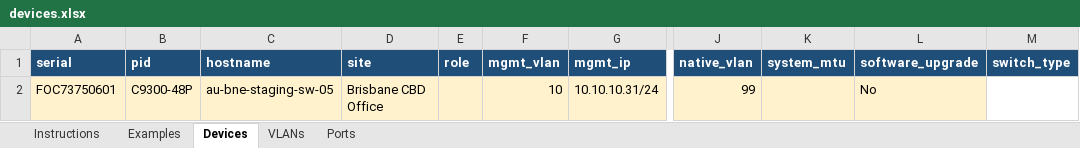
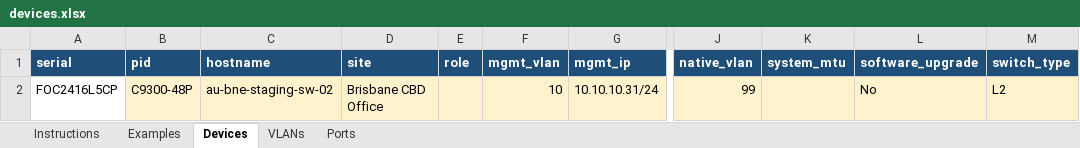
Before and after one commit to ptz-projects/pnp, an Excel workbook: devices.xlsx, sheet Devices, drawn as a sheet; only a part is shown, gaps mark what is left out; values as stored, in another font and other column widths than the file's, no borders; the diff names each change by its address in the sheet, - before the commit and + after, or states it on an @@ line.

```diff
--- a/devices.xlsx (sheet Devices)
+++ b/devices.xlsx (sheet Devices)
-A2 (serial): FOC73750601
+A2 (serial): FOC2416L5CP
-A2 fill: #FFF2CC
+A2 fill: none
-C2 (hostname): au-bne-staging-sw-05
+C2 (hostname): au-bne-staging-sw-02
-M2 (switch_type): (empty)
+M2 (switch_type): L2
-M2 fill: none
+M2 fill: #FFF2CC
```
Also changed, not shown: sheet Ports, sheet VLANs.
